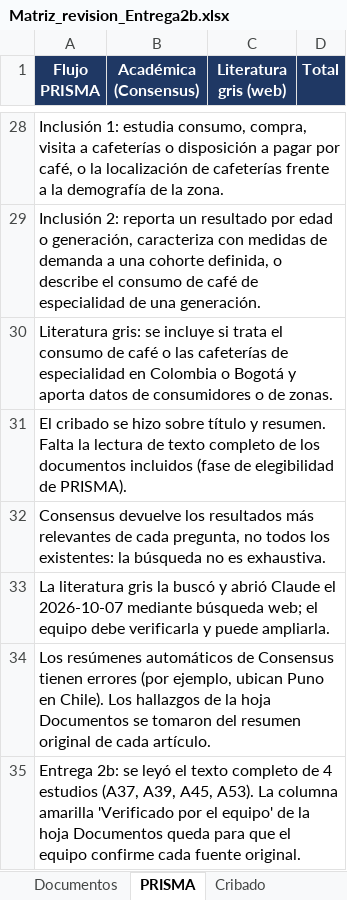
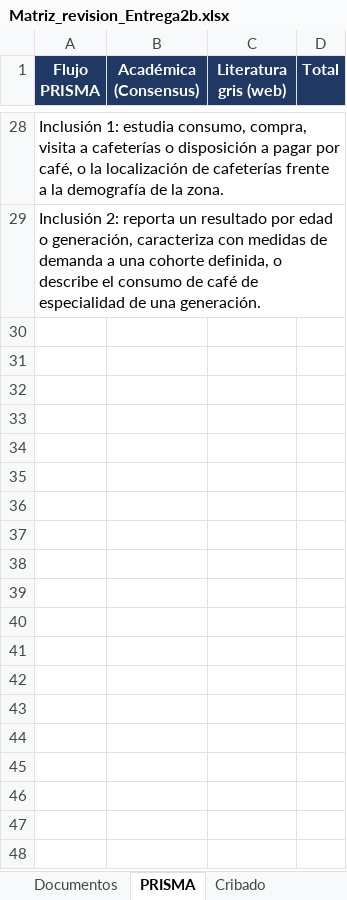
Before and after one commit to manuu-28/Proyecto-Final-Haciendo-Economia, an Excel workbook: Documentación/Matriz_revision_Entrega2b.xlsx, sheet PRISMA, drawn as a sheet; only a part is shown, gaps mark what is left out; values as stored, in another font and other column widths than the file's, no borders; the diff names each change by its address in the sheet, - before the commit and + after, or states it on an @@ line.

Commit message:
correcciones 4ta entrega

```diff
--- a/Documentación/Matriz_revision_Entrega2b.xlsx (sheet PRISMA)
+++ b/Documentación/Matriz_revision_Entrega2b.xlsx (sheet PRISMA)
-row 30: Literatura gris: se incluye si trata el consumo de café o las cafeterías de especialidad en Colombia o Bogotá y aporta datos de consumidores o de zonas.
-row 31: El cribado se hizo sobre título y resumen. Falta la lectura de texto completo de los documentos incluidos (fase de elegibilidad de PRISMA).
-row 32: Consensus devuelve los resultados más relevantes de cada pregunta, no todos los existentes: la búsqueda no es exhaustiva.
-row 33: La literatura gris la buscó y abrió Claude el 2026-10-07 mediante búsqueda web; el equipo debe verificarla y puede ampliarla.
-row 34: Los resúmenes automáticos de Consensus tienen errores (por ejemplo, ubican Puno en Chile). Los hallazgos de la hoja Documentos se tomaron del resumen original de cada artículo.
-row 35: Entrega 2b: se leyó el texto completo de 4 estudios (A37, A39, A45, A53). La columna amarilla 'Verificado por el equipo' de la hoja Documentos queda para que el equipo confirme cada fuente original.
```
Also changed, not shown: sheet Documentos, charts or pictures, 3 other files.
